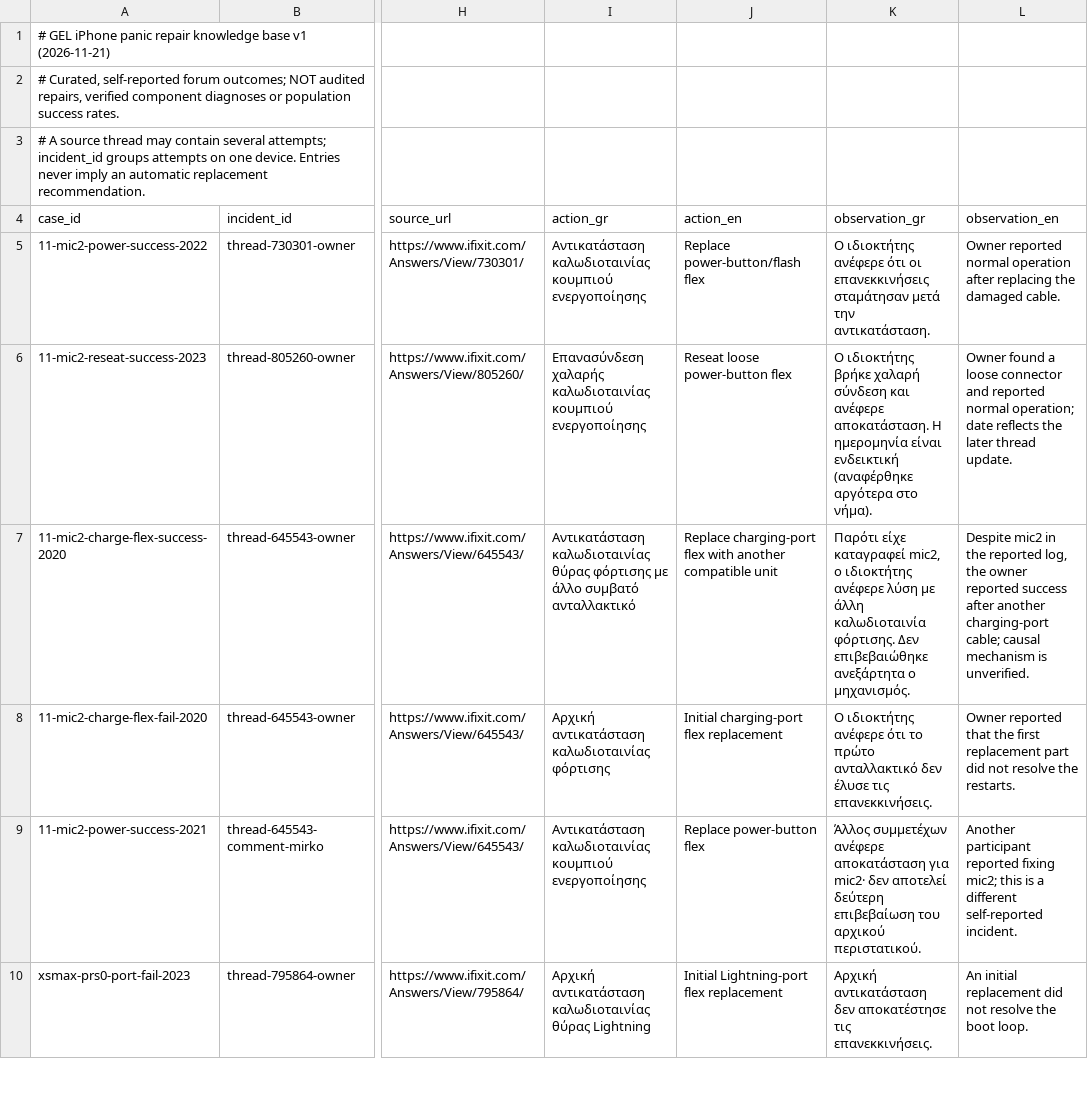
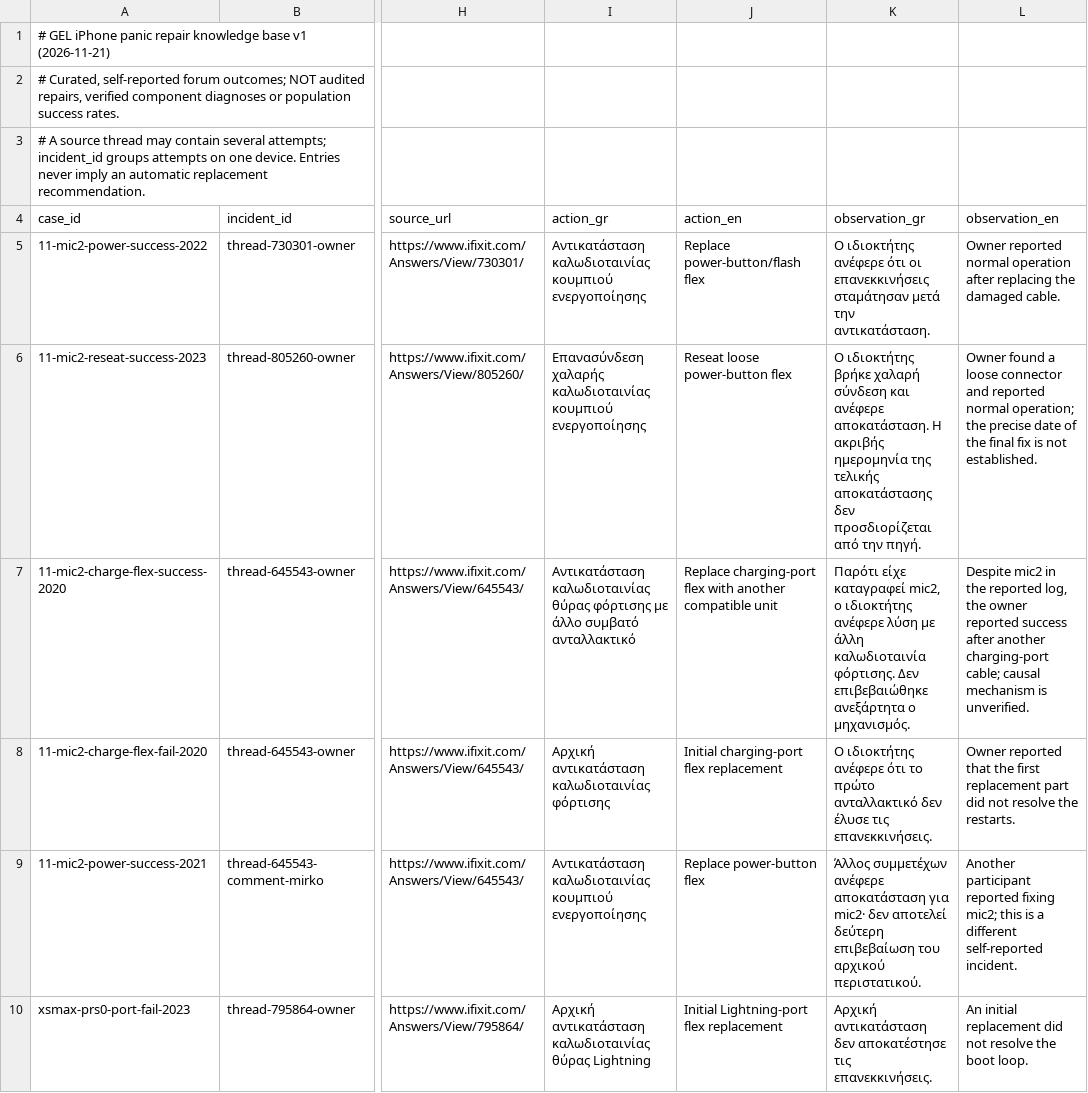
Before and after one commit to gdiolitsis/GEL_iDoctor, a TSV file: app/src/main/assets/iphone_panic_repair_knowledge_v1.tsv, drawn as a sheet; only a part is shown, gaps mark what is left out; the diff names each change by its address in the sheet, - before the commit and + after, or states it on an @@ line.

Commit message:
Clarify date uncertainty of mic2 connector reseat report

```diff
--- a/app/src/main/assets/iphone_panic_repair_knowledge_v1.tsv
+++ b/app/src/main/assets/iphone_panic_repair_knowledge_v1.tsv
-K6 (observation_gr): …αποκατάσταση. Η ημερομηνία είναι ενδεικτική (αναφέρθηκε αργότερα στο νήμα).
+K6 (observation_gr): …αποκατάσταση. Η ακριβής ημερομηνία της τελικής αποκατάστασης δεν προσδιορίζεται από την πηγή.
-L6 (observation_en): …normal operation; date reflects the later thread update.
+L6 (observation_en): …normal operation; the precise date of the final fix is not established.
```
